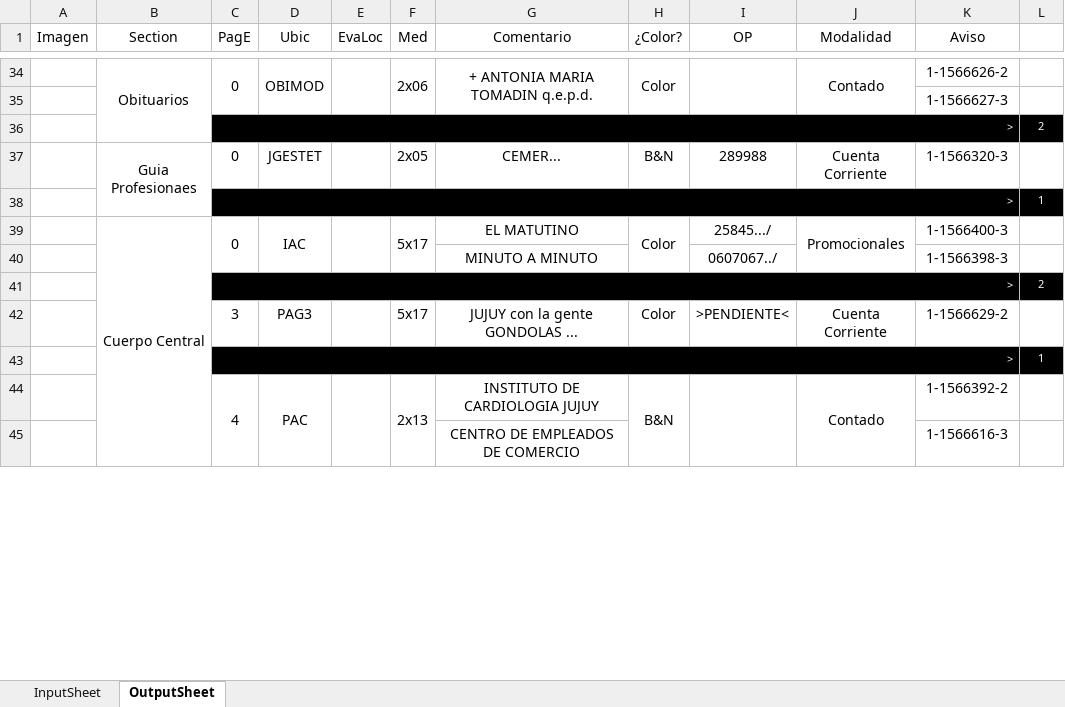
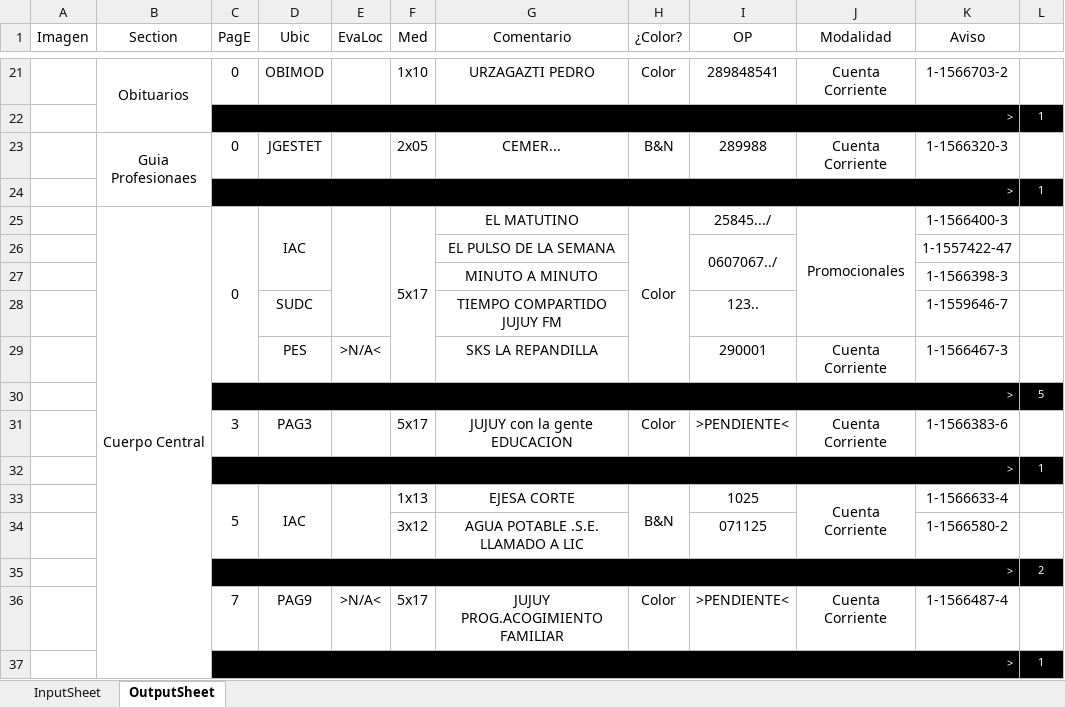
Before and after one commit to zherar7ordoya/msoffice-excel-vba, an Excel workbook: DataAnalyzer.xlsm, sheet OutputSheet, drawn as a sheet; only a part is shown, gaps mark what is left out; values as stored, in another font and other column widths than the file's, no borders; conditional formats not drawn; removed rows and columns are numbered as before the commit, all else as after; the diff covers the shown part only; the diff names each change by its address in the sheet, - before the commit and + after, or states it on an @@ line.

```diff
--- a/DataAnalyzer.xlsm (sheet OutputSheet)
+++ b/DataAnalyzer.xlsm (sheet OutputSheet)
-C34:C35 merged
-D34:D35 merged
-E34:E35 merged
-F21 (Med): 2x06
+F21 (Med): 1x10
-F34:F35 merged
-G21 (Comentario): + ANTONIA MARIA TOMADIN q.e.p.d.
+G21 (Comentario): URZAGAZTI PEDRO
-G34:G35 merged
-H34:H35 merged
-I21 (OP): (empty)
+I21 (OP): 289848541
-I34:I35 merged
-J21 (Modalidad): Contado
+J21 (Modalidad): Cuenta Corriente
-J34:J35 merged
-K21 (Aviso): 1-1566626-2
+K21 (Aviso): 1-1566703-2
-row 35:  |  |  |  |  |  |  |  |  |  | 1-1566627-3 | 1
-row 36:  |  | > |  |  |  |  |  |  |  |  | 2
+row 22:  |  | > |  |  |  |  |  |  |  |  | 1
+row 26:  |  |  |  |  |  | EL PULSO DE LA SEMANA |  | 0607067../ |  | 1-1557422-47 | 1
-I27 (OP): 0607067../
+I27 (OP): (empty)
+row 28:  |  |  | SUDC |  |  | TIEMPO COMPARTIDO JUJUY FM |  | 123.. |  | 1-1559646-7 | 1
+row 29:  |  |  | PES | >N/A< |  | SKS LA REPANDILLA |  | 290001 | Cuenta Corriente | 1-1566467-3 | 1
@@ row 67 moved to row 30: > @@
+row 31:  |  | 3 | PAG3 |  | 5x17 | JUJUY con la gente EDUCACION | Color | >PENDIENTE< | Cuenta Corriente | 1-1566383-6 | 1
+row 32:  |  | > |  |  |  |  |  |  |  |  | 1
+row 33:  |  | 5 | IAC |  | 1x13 | EJESA CORTE | B&N | 1025 | Cuenta Corriente | 1-1566633-4 | 1
+row 34:  |  |  |  |  | 3x12 | AGUA POTABLE .S.E. LLAMADO A LIC |  | 071125 |  | 1-1566580-2 | 1
-C36 (PagE): 3
+C36 (PagE): 7
-D36 (Ubic): PAG3
+D36 (Ubic): PAG9
-E36 (EvaLoc): (empty)
+E36 (EvaLoc): >N/A<
-G36 (Comentario): JUJUY con la gente GONDOLAS ...
+G36 (Comentario): JUJUY PROG.ACOGIMIENTO FAMILIAR
-K36 (Aviso): 1-1566629-2
+K36 (Aviso): 1-1566487-4
-row 44:  |  | 4 | PAC |  | 2x13 | INSTITUTO DE CARDIOLOGIA JUJUY | B&N |  | Contado | 1-1566392-2 | 1
-row 45:  |  |  |  |  |  | CENTRO DE EMPLEADOS DE COMERCIO |  |  |  | 1-1566616-3 | 1
```
Also changed, not shown: 14 added rows, 26 removed rows, 35 edited cells and merged cells elsewhere in this sheet, hidden cells.
